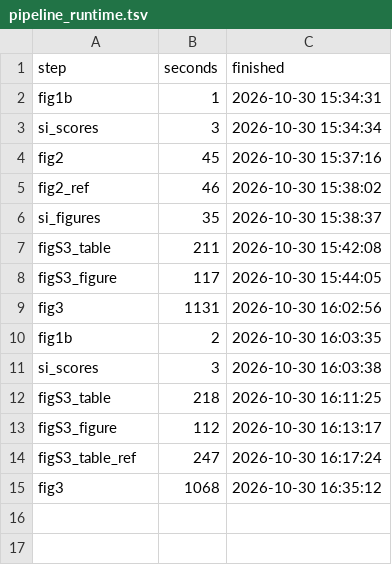
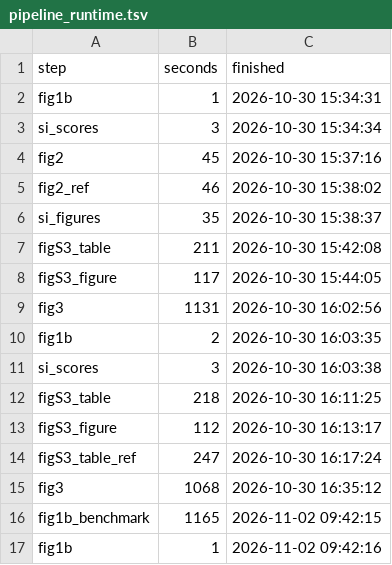
Before and after one commit to northenlab/webofmicrobes, a TSV file: wom/manuscript_figures/msystems_revision/lambda0/pipeline_runtime.tsv, drawn as a sheet.

```diff
--- a/wom/manuscript_figures/msystems_revision/lambda0/pipeline_runtime.tsv
+++ b/wom/manuscript_figures/msystems_revision/lambda0/pipeline_runtime.tsv
@@ -15 +15,3 @@ figS3_table_ref	247	2026-10-30 16:17:24
 fig3	1068	2026-10-30 16:35:12
+fig1b_benchmark	1165	2026-11-02 09:42:15
+fig1b	1	2026-11-02 09:42:16
```
Also changed, not shown: wom/manuscript_figures/msystems_revision/lambda0/fig1b/fig1b_main_data.csv, 18 other files.
